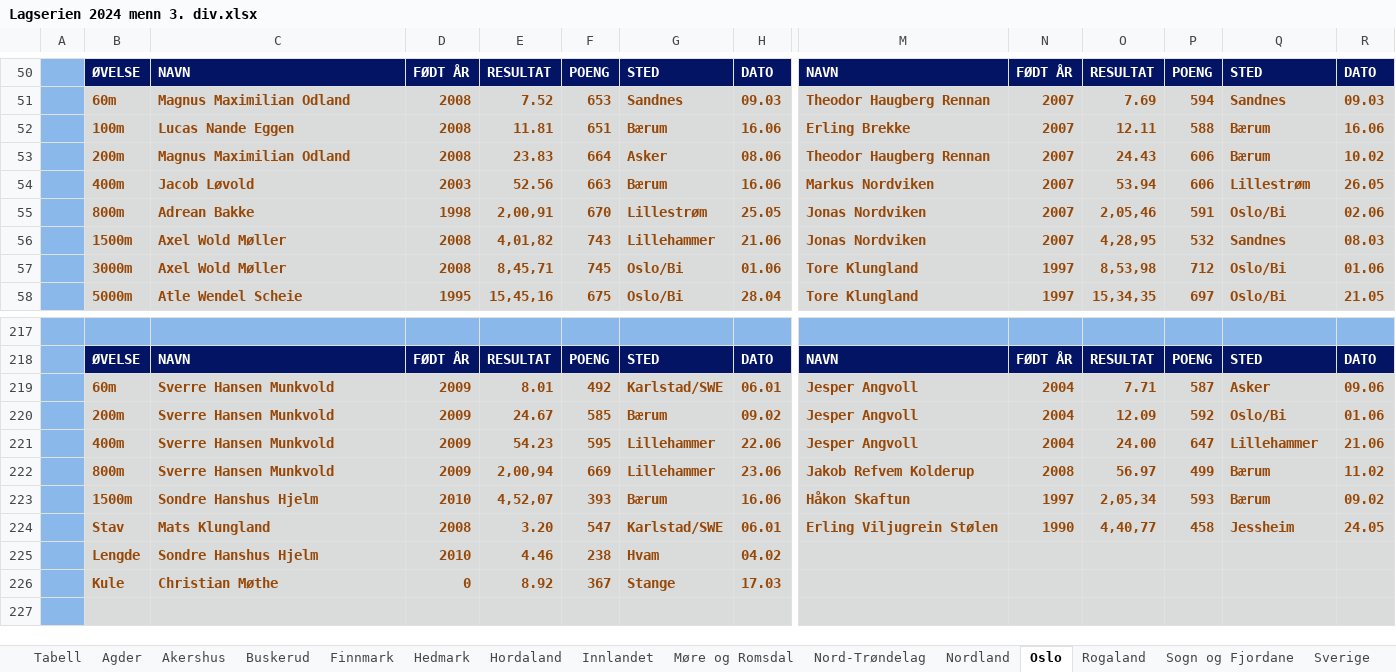
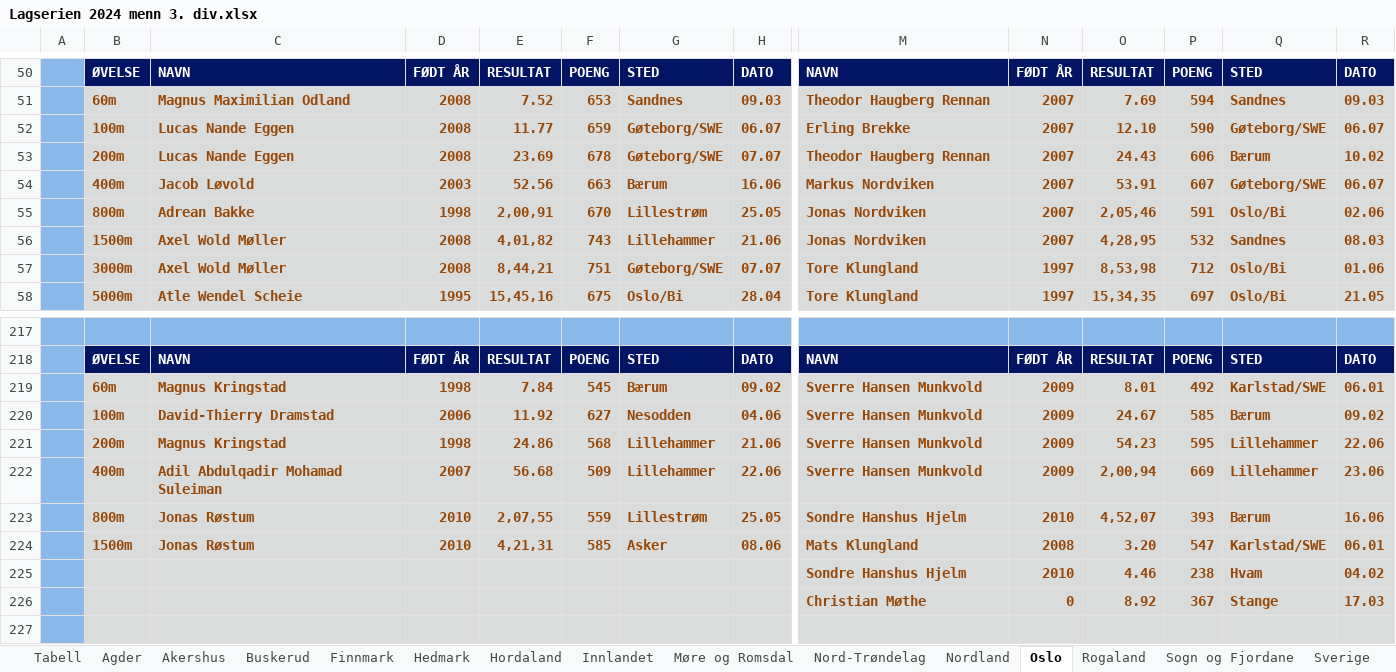
Before and after one commit to perellef/Seriekalkulator-Friidrett, an Excel workbook: output/Lagserien 2024 menn 3. div.xlsx, sheet Oslo, drawn as a sheet; only a part is shown, gaps mark what is left out; values as stored, in another font and other column widths than the file's, no borders; removed rows and columns are numbered as before the commit, all else as after; rows hold the shown columns only; the diff covers the shown part only; the diff names each change by its address in the sheet, - before the commit and + after, or states it on an @@ line.

```diff
--- a/output/Lagserien 2024 menn 3. div.xlsx (sheet Oslo)
+++ b/output/Lagserien 2024 menn 3. div.xlsx (sheet Oslo)
-row 52:  | 100m | Lucas Nande Eggen | 2008 | 11.81 | 651 | Bærum | 16.06 | Erling Brekke | 2007 | 12.11 | 588 | Bærum | 16.06
+row 52:  | 100m | Lucas Nande Eggen | 2008 | 11.77 | 659 | Gøteborg/SWE | 06.07 | Erling Brekke | 2007 | 12.10 | 590 | Gøteborg/SWE | 06.07
-C53: Magnus Maximilian Odland
+C53: Lucas Nande Eggen
-E53: 23.83
+E53: 23.69
-F53: 664
+F53: 678
-G53: Asker
+G53: Gøteborg/SWE
-H53: 08.06
+H53: 07.07
-O54: 53.94
+O54: 53.91
-P54: 606
+P54: 607
-Q54: Lillestrøm
+Q54: Gøteborg/SWE
-R54: 26.05
+R54: 06.07
-E57: 8,45,71
+E57: 8,44,21
-F57: 745
+F57: 751
-G57: Oslo/Bi
+G57: Gøteborg/SWE
-H57: 01.06
+H57: 07.07
-row 219:  | 60m | Sverre Hansen Munkvold | 2009 | 8.01 | 492 | Karlstad/SWE | 06.01 | Jesper Angvoll | 2004 | 7.71 | 587 | Asker | 09.06
-row 220:  | 200m | Sverre Hansen Munkvold | 2009 | 24.67 | 585 | Bærum | 09.02 | Jesper Angvoll | 2004 | 12.09 | 592 | Oslo/Bi | 01.06
-row 221:  | 400m | Sverre Hansen Munkvold | 2009 | 54.23 | 595 | Lillehammer | 22.06 | Jesper Angvoll | 2004 | 24.00 | 647 | Lillehammer | 21.06
-row 222:  | 800m | Sverre Hansen Munkvold | 2009 | 2,00,94 | 669 | Lillehammer | 23.06 | Jakob Refvem Kolderup | 2008 | 56.97 | 499 | Bærum | 11.02
-row 223:  | 1500m | Sondre Hanshus Hjelm | 2010 | 4,52,07 | 393 | Bærum | 16.06 | Håkon Skaftun | 1997 | 2,05,34 | 593 | Bærum | 09.02
-row 224:  | Stav | Mats Klungland | 2008 | 3.20 | 547 | Karlstad/SWE | 06.01 | Erling Viljugrein Stølen | 1990 | 4,40,77 | 458 | Jessheim | 24.05
-row 225:  | Lengde | Sondre Hanshus Hjelm | 2010 | 4.46 | 238 | Hvam | 04.02
-row 226:  | Kule | Christian Møthe | 0 | 8.92 | 367 | Stange | 17.03
+row 219:  | 60m | Magnus Kringstad | 1998 | 7.84 | 545 | Bærum | 09.02 | Sverre Hansen Munkvold | 2009 | 8.01 | 492 | Karlstad/SWE | 06.01
+row 220:  | 100m | David-Thierry Dramstad | 2006 | 11.92 | 627 | Nesodden | 04.06 | Sverre Hansen Munkvold | 2009 | 24.67 | 585 | Bærum | 09.02
+row 221:  | 200m | Magnus Kringstad | 1998 | 24.86 | 568 | Lillehammer | 21.06 | Sverre Hansen Munkvold | 2009 | 54.23 | 595 | Lillehammer | 22.06
+row 222:  | 400m | Adil Abdulqadir Mohamad Suleiman | 2007 | 56.68 | 509 | Lillehammer | 22.06 | Sverre Hansen Munkvold | 2009 | 2,00,94 | 669 | Lillehammer | 23.06
+row 223:  | 800m | Jonas Røstum | 2010 | 2,07,55 | 559 | Lillestrøm | 25.05 | Sondre Hanshus Hjelm | 2010 | 4,52,07 | 393 | Bærum | 16.06
+row 224:  | 1500m | Jonas Røstum | 2010 | 4,21,31 | 585 | Asker | 08.06 | Mats Klungland | 2008 | 3.20 | 547 | Karlstad/SWE | 06.01
+row 225:  |  |  |  |  |  |  |  | Sondre Hanshus Hjelm | 2010 | 4.46 | 238 | Hvam | 04.02
+row 226:  |  |  |  |  |  |  |  | Christian Møthe | 0 | 8.92 | 367 | Stange | 17.03
```
Also changed, not shown: 9 added rows, 9 removed rows, 216 edited cells and cell formats elsewhere in this sheet, sheet Hordaland, sheet Tabell, sheet Nord-Trøndelag, sheet Akershus, sheet Buskerud, sheet Telemark, 10 more sheets, output/Lagserien 2024 1-2. div.xlsx, output/Lagserien 2024 kvinner 3. div.xlsx, 2 other files.
